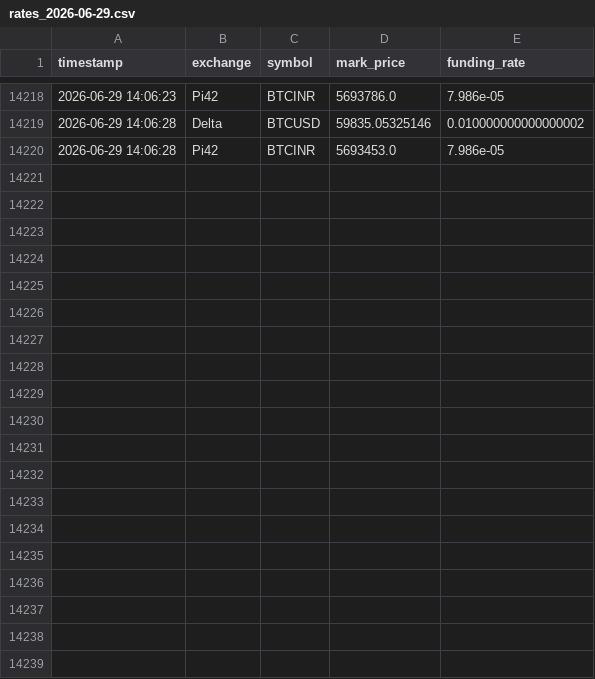
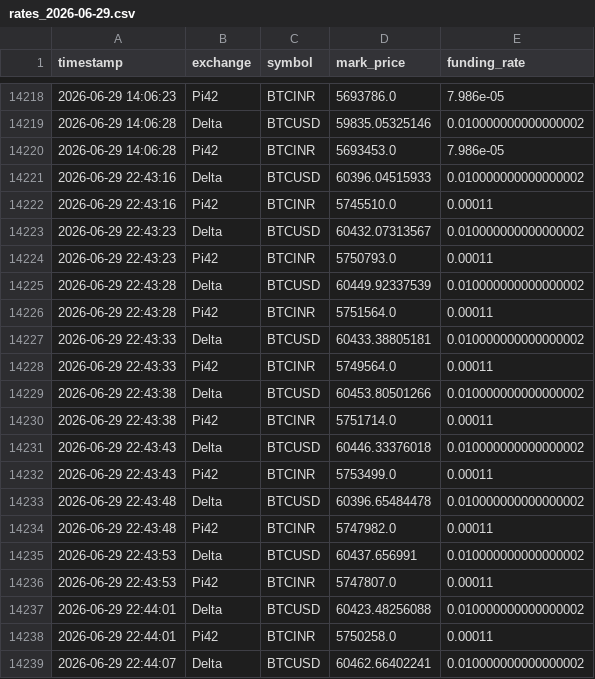
Before and after one commit to nikunjhpatel1/ind-funding-arb, a CSV file: logs/rates_2026-06-29.csv, drawn as a sheet; only a part is shown, gaps mark what is left out; the diff covers the shown part only; the diff names each change by its address in the sheet, - before the commit and + after, or states it on an @@ line.

Commit message:
Backup before switching Pi42 from BTCINR to BTCUSDT

```diff
--- a/logs/rates_2026-06-29.csv
+++ b/logs/rates_2026-06-29.csv
+row 14221: 2026-06-29 22:43:16 | Delta | BTCUSD | 60396.04515933 | 0.010000000000000002
+row 14222: 2026-06-29 22:43:16 | Pi42 | BTCINR | 5745510.0 | 0.00011
+row 14223: 2026-06-29 22:43:23 | Delta | BTCUSD | 60432.07313567 | 0.010000000000000002
+row 14224: 2026-06-29 22:43:23 | Pi42 | BTCINR | 5750793.0 | 0.00011
+row 14225: 2026-06-29 22:43:28 | Delta | BTCUSD | 60449.92337539 | 0.010000000000000002
+row 14226: 2026-06-29 22:43:28 | Pi42 | BTCINR | 5751564.0 | 0.00011
+row 14227: 2026-06-29 22:43:33 | Delta | BTCUSD | 60433.38805181 | 0.010000000000000002
+row 14228: 2026-06-29 22:43:33 | Pi42 | BTCINR | 5749564.0 | 0.00011
+row 14229: 2026-06-29 22:43:38 | Delta | BTCUSD | 60453.80501266 | 0.010000000000000002
+row 14230: 2026-06-29 22:43:38 | Pi42 | BTCINR | 5751714.0 | 0.00011
+row 14231: 2026-06-29 22:43:43 | Delta | BTCUSD | 60446.33376018 | 0.010000000000000002
+row 14232: 2026-06-29 22:43:43 | Pi42 | BTCINR | 5753499.0 | 0.00011
+row 14233: 2026-06-29 22:43:48 | Delta | BTCUSD | 60396.65484478 | 0.010000000000000002
+row 14234: 2026-06-29 22:43:48 | Pi42 | BTCINR | 5747982.0 | 0.00011
+row 14235: 2026-06-29 22:43:53 | Delta | BTCUSD | 60437.656991 | 0.010000000000000002
+row 14236: 2026-06-29 22:43:53 | Pi42 | BTCINR | 5747807.0 | 0.00011
+row 14237: 2026-06-29 22:44:01 | Delta | BTCUSD | 60423.48256088 | 0.010000000000000002
+row 14238: 2026-06-29 22:44:01 | Pi42 | BTCINR | 5750258.0 | 0.00011
+row 14239: 2026-06-29 22:44:07 | Delta | BTCUSD | 60462.66402241 | 0.010000000000000002
```
Also changed, not shown: 11 added rows elsewhere in this file, 9 other files.
